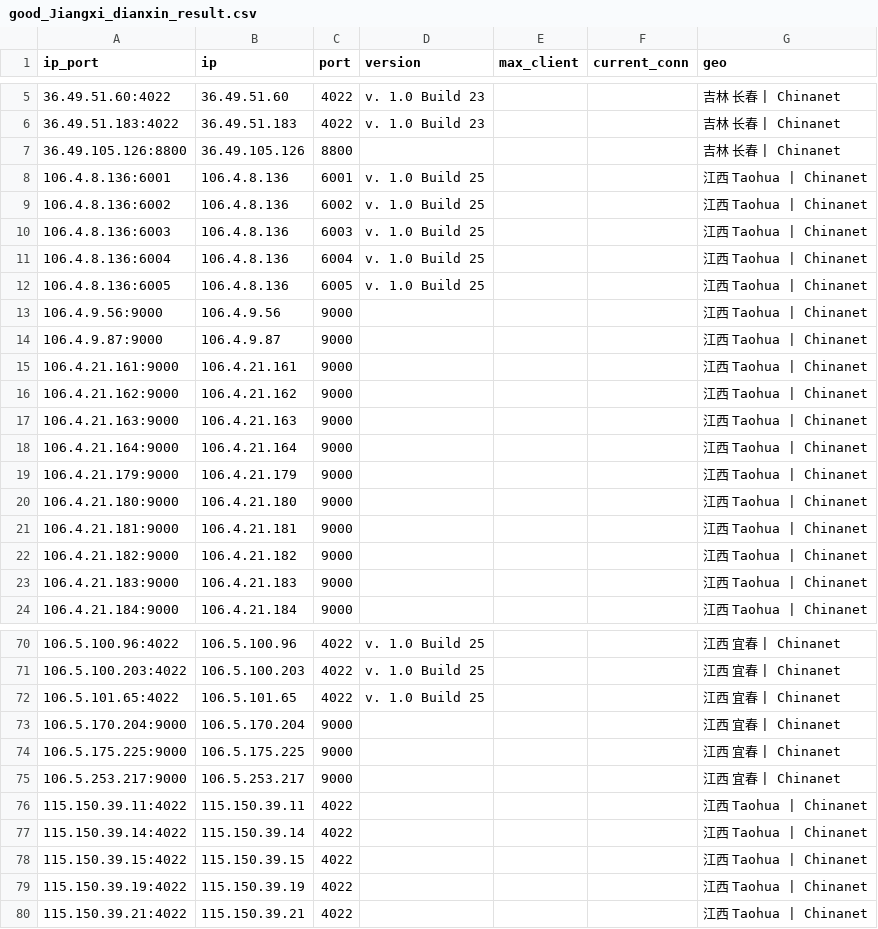
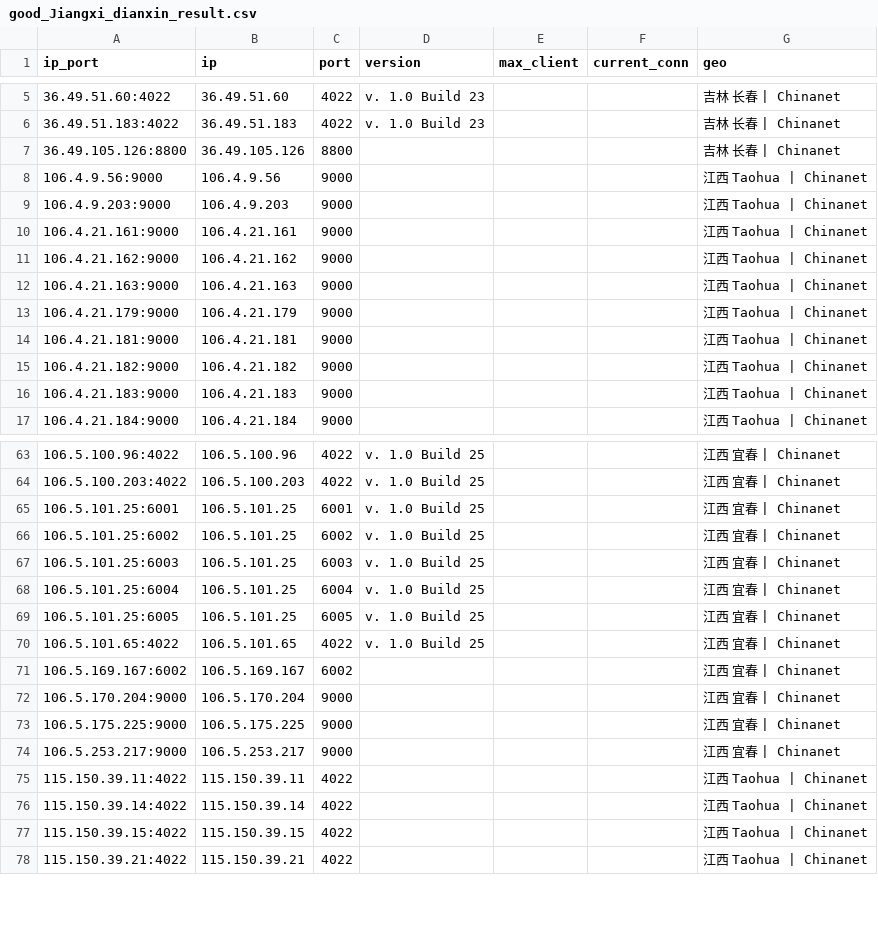
Before and after one commit to ykyfy1/jxdx, a CSV file: ip/good_Jiangxi_dianxin_result.csv, drawn as a sheet; only a part is shown, gaps mark what is left out; the diff covers the shown part only.

```diff
--- a/ip/good_Jiangxi_dianxin_result.csv
+++ b/ip/good_Jiangxi_dianxin_result.csv
@@ -7,9 +7,4 @@
 36.49.105.126:8800,36.49.105.126,8800,,,,吉林 长春 | Chinanet
-106.4.8.136:6001,106.4.8.136,6001,v. 1.0 Build 25,,,江西 Taohua | Chinanet
-106.4.8.136:6002,106.4.8.136,6002,v. 1.0 Build 25,,,江西 Taohua | Chinanet
-106.4.8.136:6003,106.4.8.136,6003,v. 1.0 Build 25,,,江西 Taohua | Chinanet
-106.4.8.136:6004,106.4.8.136,6004,v. 1.0 Build 25,,,江西 Taohua | Chinanet
-106.4.8.136:6005,106.4.8.136,6005,v. 1.0 Build 25,,,江西 Taohua | Chinanet
 106.4.9.56:9000,106.4.9.56,9000,,,,江西 Taohua | Chinanet
-106.4.9.87:9000,106.4.9.87,9000,,,,江西 Taohua | Chinanet
+106.4.9.203:9000,106.4.9.203,9000,,,,江西 Taohua | Chinanet
 106.4.21.161:9000,106.4.21.161,9000,,,,江西 Taohua | Chinanet
@@ -17,5 +12,3 @@
 106.4.21.163:9000,106.4.21.163,9000,,,,江西 Taohua | Chinanet
-106.4.21.164:9000,106.4.21.164,9000,,,,江西 Taohua | Chinanet
 106.4.21.179:9000,106.4.21.179,9000,,,,江西 Taohua | Chinanet
-106.4.21.180:9000,106.4.21.180,9000,,,,江西 Taohua | Chinanet
 106.4.21.181:9000,106.4.21.181,9000,,,,江西 Taohua | Chinanet
@@ -71,3 +64,9 @@
 106.5.100.203:4022,106.5.100.203,4022,v. 1.0 Build 25,,,江西 宜春 | Chinanet
+106.5.101.25:6001,106.5.101.25,6001,v. 1.0 Build 25,,,江西 宜春 | Chinanet
+106.5.101.25:6002,106.5.101.25,6002,v. 1.0 Build 25,,,江西 宜春 | Chinanet
+106.5.101.25:6003,106.5.101.25,6003,v. 1.0 Build 25,,,江西 宜春 | Chinanet
+106.5.101.25:6004,106.5.101.25,6004,v. 1.0 Build 25,,,江西 宜春 | Chinanet
+106.5.101.25:6005,106.5.101.25,6005,v. 1.0 Build 25,,,江西 宜春 | Chinanet
 106.5.101.65:4022,106.5.101.65,4022,v. 1.0 Build 25,,,江西 宜春 | Chinanet
+106.5.169.167:6002,106.5.169.167,6002,,,,江西 宜春 | Chinanet
 106.5.170.204:9000,106.5.170.204,9000,,,,江西 宜春 | Chinanet
@@ -78,3 +77,2 @@
 115.150.39.15:4022,115.150.39.15,4022,,,,江西 Taohua | Chinanet
-115.150.39.19:4022,115.150.39.19,4022,,,,江西 Taohua | Chinanet
 115.150.39.21:4022,115.150.39.21,4022,,,,江西 Taohua | Chinanet
```
Also changed, not shown: 3 added rows, 3 removed rows and 5 edited cells elsewhere in this file, 5 other files.
